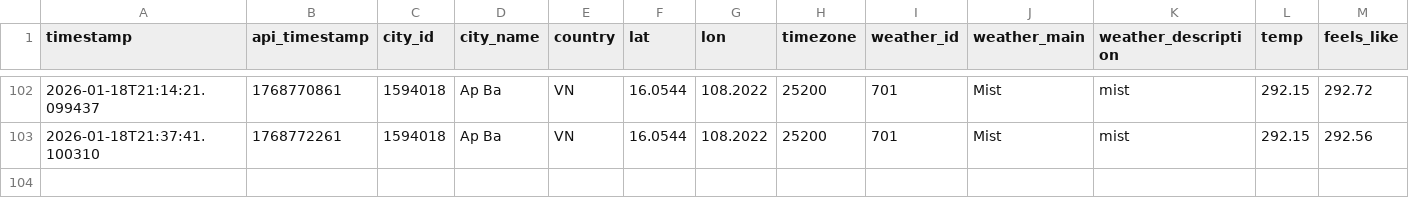
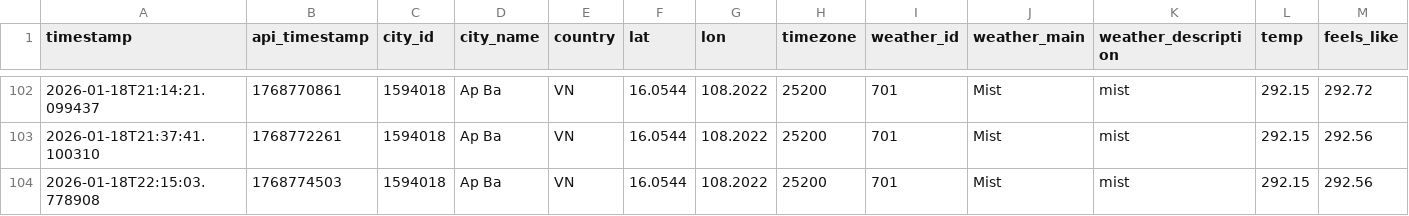
Before and after one commit to NamHillridge/daily-data, a CSV file: 2026-16.0544-108.2022.csv, drawn as a sheet; only a part is shown, gaps mark what is left out; rows hold the shown columns only; the diff names each change by its address in the sheet, - before the commit and + after, or states it on an @@ line.

```diff
--- a/2026-16.0544-108.2022.csv
+++ b/2026-16.0544-108.2022.csv
+row 104: 2026-01-18T22:15:03.778908 | 1768774503 | 1594018 | Ap Ba | VN | 16.0544 | 108.2022 | 25200 | 701 | Mist | mist | 292.15 | 292.56
```
